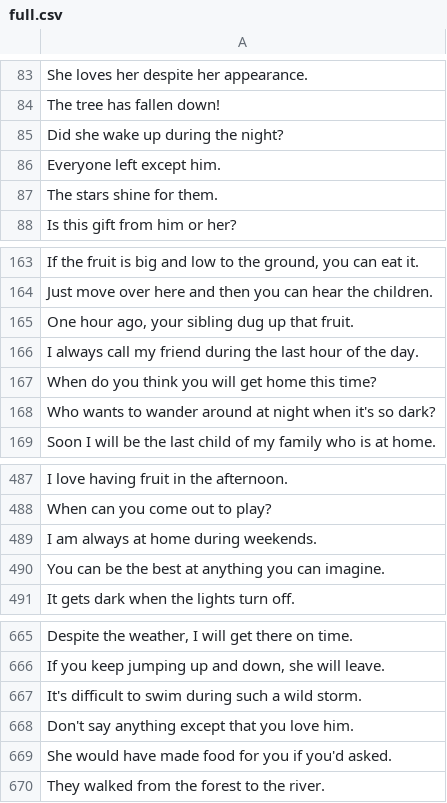
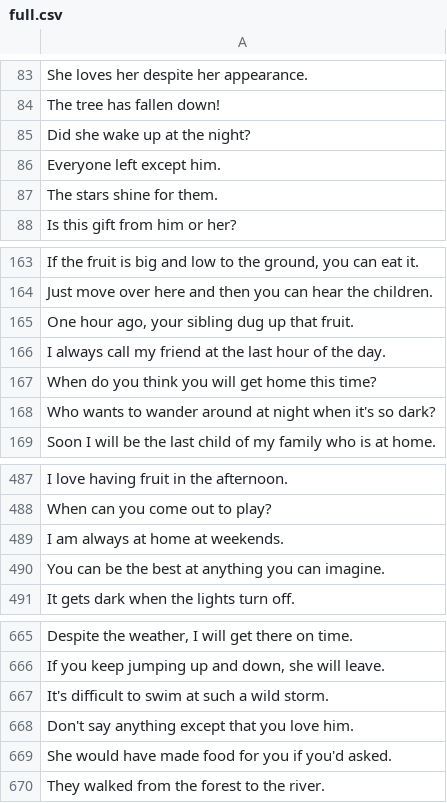
Before and after one commit to termsurf/mist, a CSV file: text/list/sentence/full.csv, drawn as a sheet; only a part is shown, gaps mark what is left out; the diff covers the shown part only.

```diff
--- a/text/list/sentence/full.csv
+++ b/text/list/sentence/full.csv
@@ -84,3 +84,3 @@
 "The tree has fallen down!"
-"Did she wake up during the night?"
+"Did she wake up at the night?"
 "Everyone left except him."
@@ -165,3 +165,3 @@
 "One hour ago, your sibling dug up that fruit."
-"I always call my friend during the last hour of the day."
+"I always call my friend at the last hour of the day."
 "When do you think you will get home this time?"
@@ -488,3 +488,3 @@
 "When can you come out to play?"
-"I am always at home during weekends."
+"I am always at home at weekends."
 "You can be the best at anything you can imagine."
@@ -666,3 +666,3 @@
 "If you keep jumping up and down, she will leave."
-"It's difficult to swim during such a wild storm."
+"It's difficult to swim at such a wild storm."
 "Don't say anything except that you love him."
```
Also changed, not shown: 87 added rows elsewhere in this file, 1 other file.
